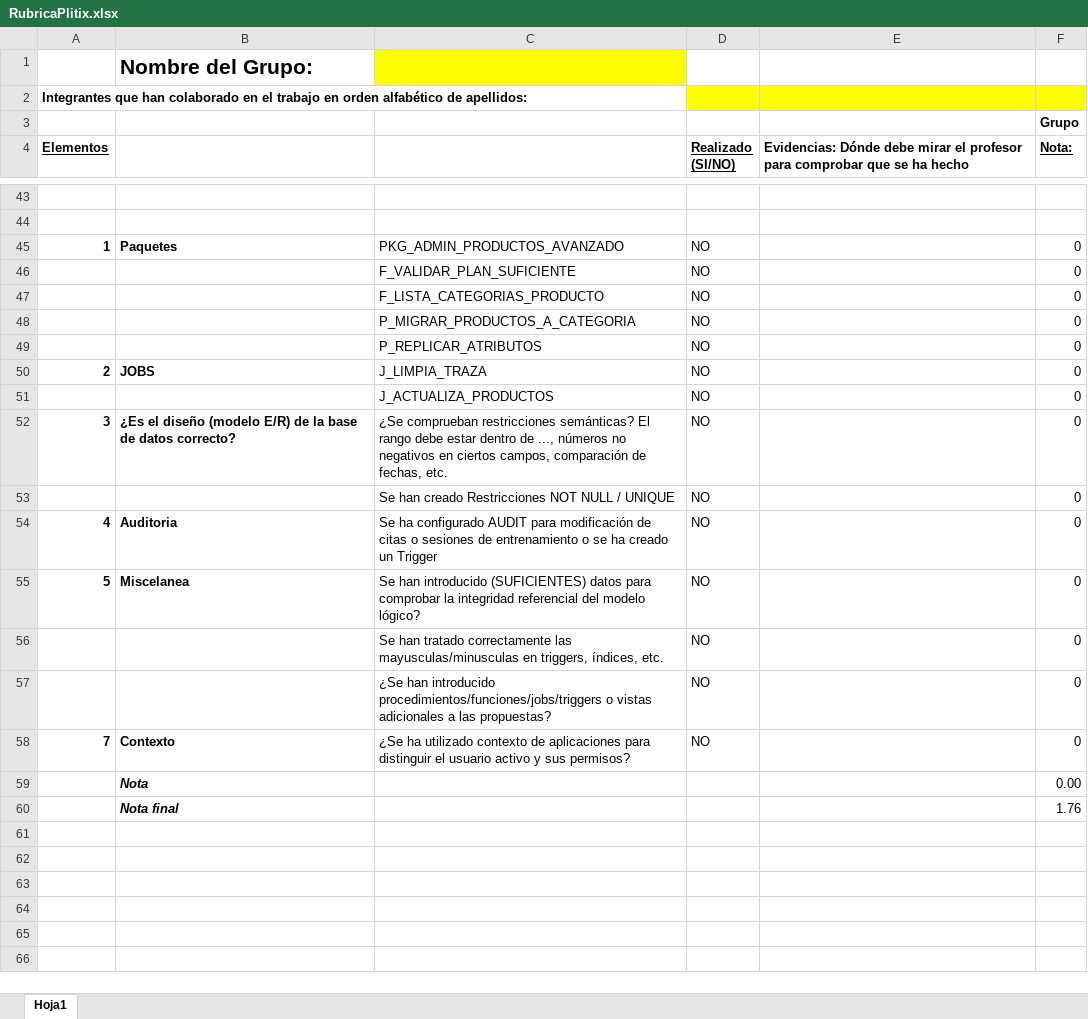
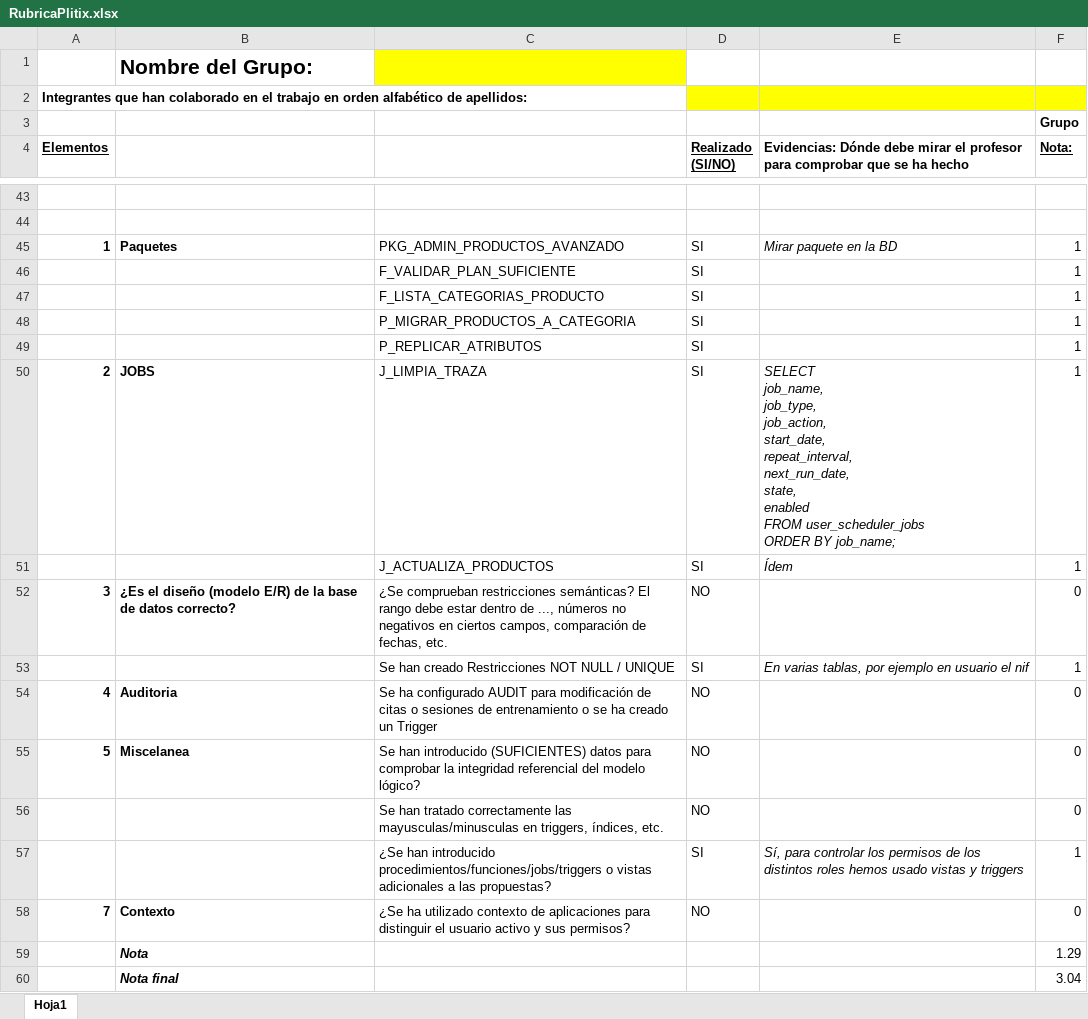
Before and after one commit to jalcausa/plytix-ABBDD, an Excel workbook: RubricaPlitix.xlsx, sheet Hoja1, drawn as a sheet; only a part is shown, gaps mark what is left out; values as stored, in another font and other column widths than the file's, no borders; ↵ is a line break in a cell; the diff names each change by its address in the sheet, - before the commit and + after, or states it on an @@ line.

```diff
--- a/RubricaPlitix.xlsx (sheet Hoja1)
+++ b/RubricaPlitix.xlsx (sheet Hoja1)
-D45:D51 (Realizado (SI/NO)): NO
+D45:D51 (Realizado (SI/NO)): SI
-E45: (empty)
+E45: Mirar paquete en la BD
-F45:F51 (Nota:): 0
+F45:F51 (Nota:): 1
-E50: (empty)
+E50: SELECT ↵ job_name, ↵ job_type, ↵ job_action, ↵ start_date, ↵ repeat_interval, ↵ next_run_date, ↵ state, ↵ enabled ↵ FROM user_scheduler_jobs ↵ ORDER BY job_name;
-E51: (empty)
+E51: Ídem
-D53 (Realizado (SI/NO)): NO
+D53 (Realizado (SI/NO)): SI
-E53: (empty)
+E53: En varias tablas, por ejemplo en usuario el nif
-F53 (Nota:): 0
+F53 (Nota:): 1
-D57 (Realizado (SI/NO)): NO
+D57 (Realizado (SI/NO)): SI
-E57: (empty)
+E57: Sí, para controlar los permisos de los distintos roles hemos usado vistas y triggers
-F57 (Nota:): 0
+F57 (Nota:): 1
-F59 (Nota:): 0.00
+F59 (Nota:): 1.29
-F60 (Nota:): 1.76
+F60 (Nota:): 3.04
```
Also changed, not shown: 2 other files.
